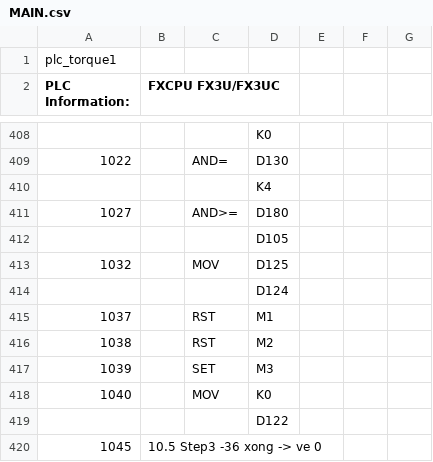
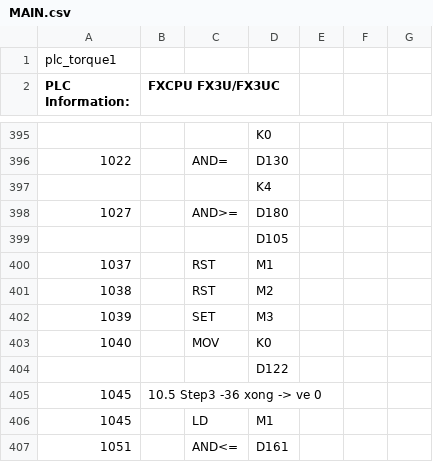
Before and after one commit to ngoctoan150699/plot_ZE-SG3, a CSV file: plc_ctrvina/MAIN.csv, drawn as a sheet; only a part is shown, gaps mark what is left out; the shorter side is filled out with more unchanged rows; the diff covers the shown part only; the diff names each change by its address in the sheet, - before the commit and + after, or states it on an @@ line.

```diff
--- a/plc_ctrvina/MAIN.csv
+++ b/plc_ctrvina/MAIN.csv
-row 413: 1032 |  | MOV | D125
-row 414:  |  |  | D124
```
Also changed, not shown: 13 removed rows and 6 edited cells elsewhere in this file.
